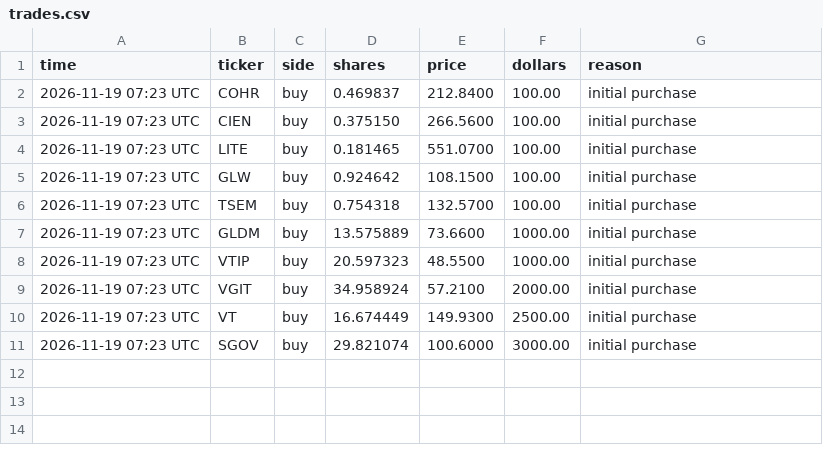
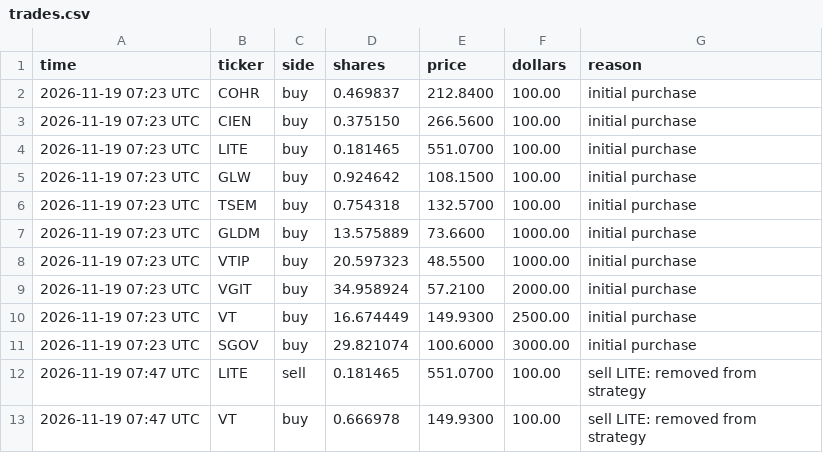
Before and after one commit to enjoyh2o/.github, a CSV file: etf/trades.csv, drawn as a sheet; the diff names each change by its address in the sheet, - before the commit and + after, or states it on an @@ line.

```diff
--- a/etf/trades.csv
+++ b/etf/trades.csv
+row 12: 2026-11-19 07:47 UTC | LITE | sell | 0.181465 | 551.0700 | 100.00 | sell LITE: removed from strategy
+row 13: 2026-11-19 07:47 UTC | VT | buy | 0.666978 | 149.9300 | 100.00 | sell LITE: removed from strategy
```
Also changed, not shown: 3 other files.
